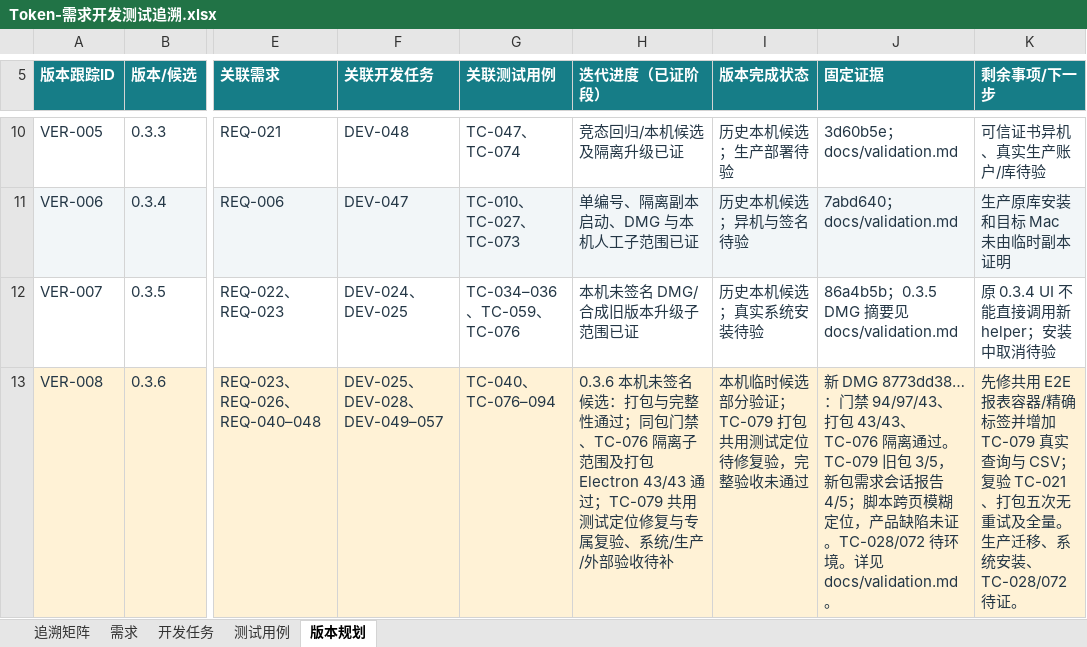
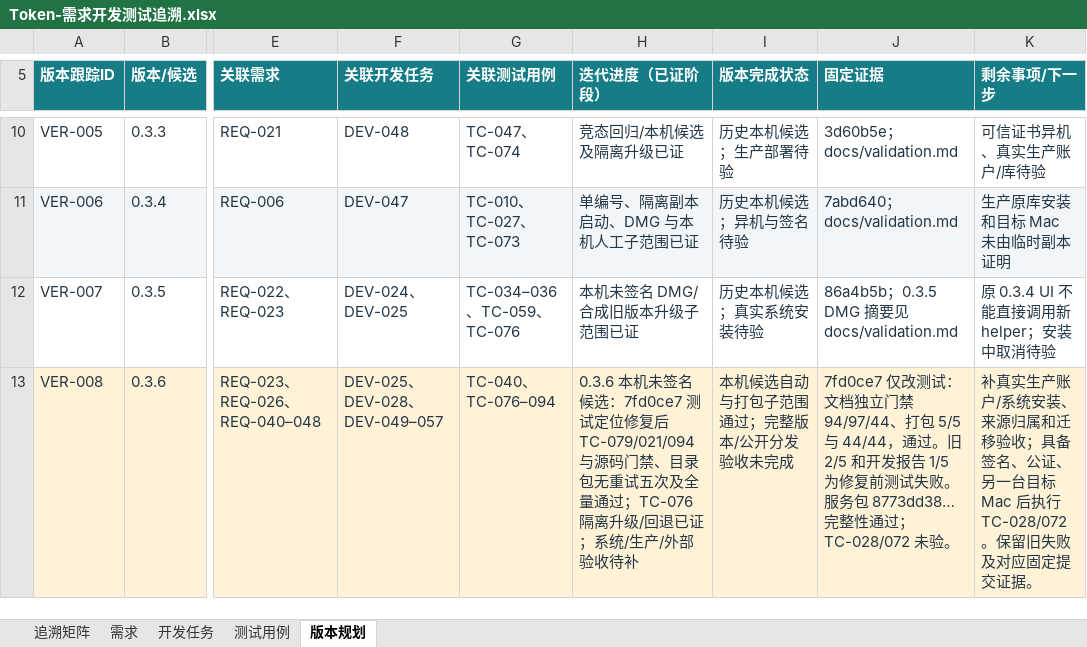
Before and after one commit to lzhe72/Token, an Excel workbook: outputs/20261002-token-docs/Token-需求开发测试追溯.xlsx, sheet 版本规划, drawn as a sheet; only a part is shown, gaps mark what is left out; values as stored, in another font and other column widths than the file's, no borders; the diff covers the shown part only; the diff names each change by its address in the sheet, - before the commit and + after, or states it on an @@ line.

Commit message:
docs: record independent date test and package validation

```diff
--- a/outputs/20261002-token-docs/Token-需求开发测试追溯.xlsx (sheet 版本规划)
+++ b/outputs/20261002-token-docs/Token-需求开发测试追溯.xlsx (sheet 版本规划)
-H13 (迭代进度（已证阶段）): …名候选：打包与完整性通过；同包门禁、TC-076 隔离子范围及打包 Electron 43/43 通过；TC-079 共用测试定位修复与专属复验、系统/生…
+H13 (迭代进度（已证阶段）): …名候选：7fd0ce7 测试定位修复后 TC-079/021/094 与源码门禁、目录包无重试五次及全量通过；TC-076 隔离升级/回退已证；系统/生…
-I13 (版本完成状态): 本机临时候选部分验证；TC-079 打包共用测试定位待修复验，完整验收未通过
+I13 (版本完成状态): 本机候选自动与打包子范围通过；完整版本/公开分发验收未完成
-J13 (固定证据): 新 DMG 8773dd38…：门禁 94/97/43、打包 43/43、TC-076 隔离通过。TC-079 旧包 3/5，新包需求会话报告 4/5；脚本跨页模糊定位，产品缺陷未证。TC-028/072 待环境。详见 docs/validation.md。
+J13 (固定证据): 7fd0ce7 仅改测试：文档独立门禁 94/97/44、打包 5/5 与 44/44，通过。旧 2/5 和开发报告 1/5 为修复前测试失败。服务包 8773dd38… 完整性通过；TC-028/072 未验。
-K13 (剩余事项/下一步): 先修共用 E2E 报表容器/精确标签并增加 TC-079 真实查询与 CSV；复验 TC-021、打包五次无重试及全量。生产迁移、系统安装、TC-028/072 待证。
+K13 (剩余事项/下一步): 补真实生产账户/系统安装、来源归属和迁移验收；具备签名、公证、另一台目标 Mac 后执行 TC-028/072。保留旧失败及对应固定提交证据。
```
Also changed, not shown: 2 edited cells elsewhere in this sheet, sheet 测试用例, sheet 开发任务, sheet 需求, sheet 追溯矩阵, 7 other files.
